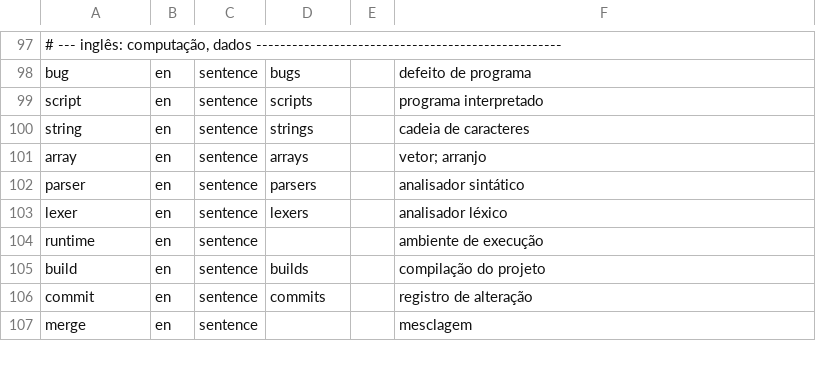
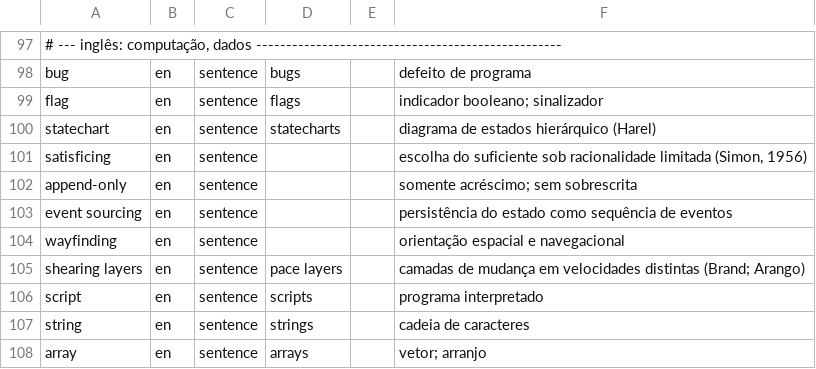
Before and after one commit to flaviotinococoutinho/flaviotinoco.github.io, a TSV file: lexicon/estrangeirismos.tsv, drawn as a sheet; only a part is shown, gaps mark what is left out; the shorter side is filled out with more unchanged rows; the diff names each change by its address in the sheet, - before the commit and + after, or states it on an @@ line.

```diff
--- a/lexicon/estrangeirismos.tsv
+++ b/lexicon/estrangeirismos.tsv
+row 99: flag | en | sentence | flags |  | indicador booleano; sinalizador
+row 100: statechart | en | sentence | statecharts |  | diagrama de estados hierárquico (Harel)
+row 101: satisficing | en | sentence |  |  | escolha do suficiente sob racionalidade limitada (Simon, 1956)
+row 102: append-only | en | sentence |  |  | somente acréscimo; sem sobrescrita
+row 103: event sourcing | en | sentence |  |  | persistência do estado como sequência de eventos
+row 104: wayfinding | en | sentence |  |  | orientação espacial e navegacional
+row 105: shearing layers | en | sentence | pace layers |  | camadas de mudança em velocidades distintas (Brand; Arango)
```
Also changed, not shown: lexicon/nomes-proprios.tsv, lexicon/siglas.tsv, 42 other files.
